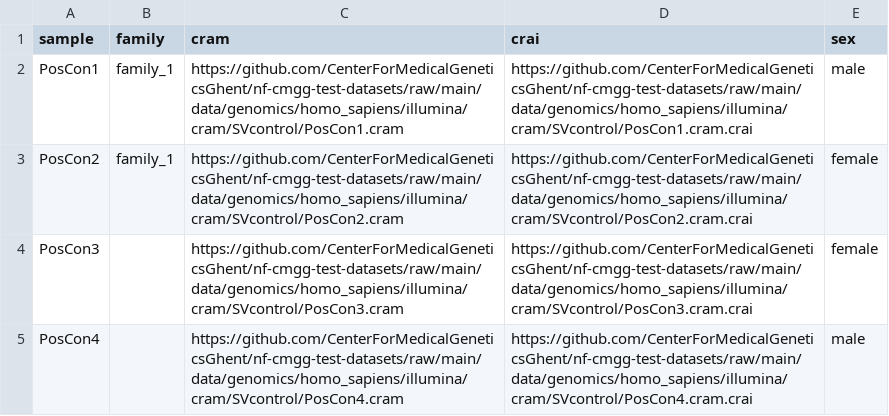
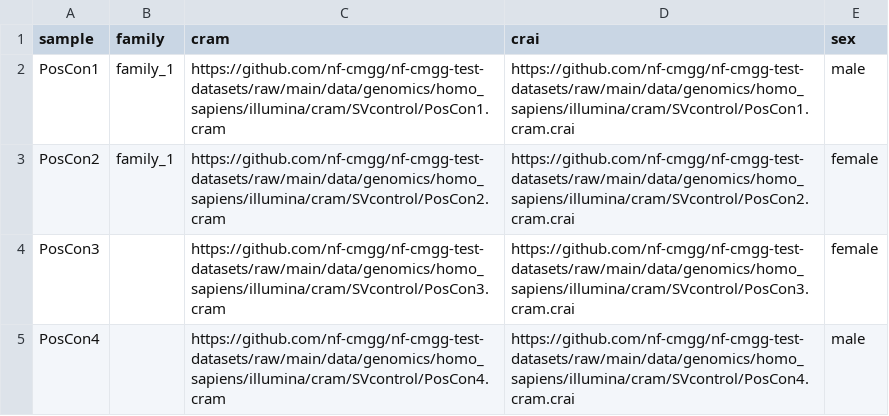
Before and after one commit to nf-cmgg/structural, a CSV file: assets/samplesheet.csv, drawn as a sheet.

```diff
--- a/assets/samplesheet.csv
+++ b/assets/samplesheet.csv
@@ -1,5 +1,5 @@
 sample,family,cram,crai,sex
-PosCon1,family_1,https://github.com/CenterForMedicalGeneticsGhent/nf-cmgg-test-datasets/raw/main/data/genomics/homo_sapiens/illumina/cram/SVcontrol/PosCon1.cram,https://github.com/CenterForMedicalGeneticsGhent/nf-cmgg-test-datasets/raw/main/data/genomics/homo_sapiens/illumina/cram/SVcontrol/PosCon1.cram.crai,male
-PosCon2,family_1,https://github.com/CenterForMedicalGeneticsGhent/nf-cmgg-test-datasets/raw/main/data/genomics/homo_sapiens/illumina/cram/SVcontrol/PosCon2.cram,https://github.com/CenterForMedicalGeneticsGhent/nf-cmgg-test-datasets/raw/main/data/genomics/homo_sapiens/illumina/cram/SVcontrol/PosCon2.cram.crai,female
-PosCon3,,https://github.com/CenterForMedicalGeneticsGhent/nf-cmgg-test-datasets/raw/main/data/genomics/homo_sapiens/illumina/cram/SVcontrol/PosCon3.cram,https://github.com/CenterForMedicalGeneticsGhent/nf-cmgg-test-datasets/raw/main/data/genomics/homo_sapiens/illumina/cram/SVcontrol/PosCon3.cram.crai,female
-PosCon4,,https://github.com/CenterForMedicalGeneticsGhent/nf-cmgg-test-datasets/raw/main/data/genomics/homo_sapiens/illumina/cram/SVcontrol/PosCon4.cram,https://github.com/CenterForMedicalGeneticsGhent/nf-cmgg-test-datasets/raw/main/data/genomics/homo_sapiens/illumina/cram/SVcontrol/PosCon4.cram.crai,male
+PosCon1,family_1,https://github.com/nf-cmgg/nf-cmgg-test-datasets/raw/main/data/genomics/homo_sapiens/illumina/cram/SVcontrol/PosCon1.cram,https://github.com/nf-cmgg/nf-cmgg-test-datasets/raw/main/data/genomics/homo_sapiens/illumina/cram/SVcontrol/PosCon1.cram.crai,male
+PosCon2,family_1,https://github.com/nf-cmgg/nf-cmgg-test-datasets/raw/main/data/genomics/homo_sapiens/illumina/cram/SVcontrol/PosCon2.cram,https://github.com/nf-cmgg/nf-cmgg-test-datasets/raw/main/data/genomics/homo_sapiens/illumina/cram/SVcontrol/PosCon2.cram.crai,female
+PosCon3,,https://github.com/nf-cmgg/nf-cmgg-test-datasets/raw/main/data/genomics/homo_sapiens/illumina/cram/SVcontrol/PosCon3.cram,https://github.com/nf-cmgg/nf-cmgg-test-datasets/raw/main/data/genomics/homo_sapiens/illumina/cram/SVcontrol/PosCon3.cram.crai,female
+PosCon4,,https://github.com/nf-cmgg/nf-cmgg-test-datasets/raw/main/data/genomics/homo_sapiens/illumina/cram/SVcontrol/PosCon4.cram,https://github.com/nf-cmgg/nf-cmgg-test-datasets/raw/main/data/genomics/homo_sapiens/illumina/cram/SVcontrol/PosCon4.cram.crai,male
```
Also changed, not shown: 40 other files.
